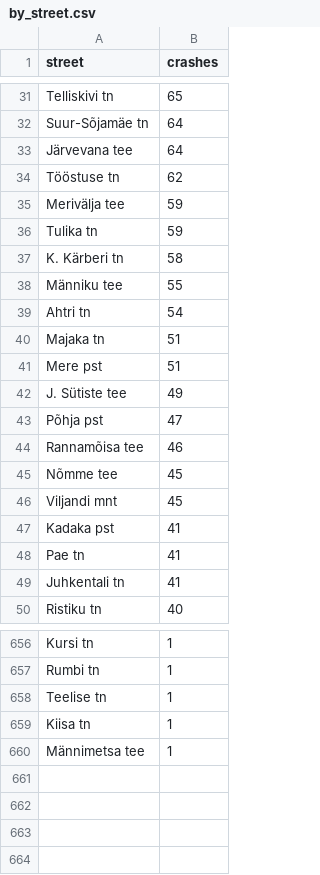
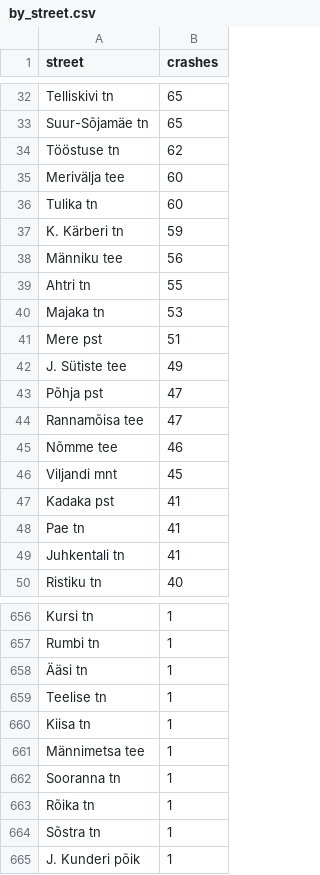
Before and after one commit to jetcar/tallinn-crashes, a CSV file: data/official/by_street.csv, drawn as a sheet; only a part is shown, gaps mark what is left out; removed rows and columns are numbered as before the commit, all else as after; the diff covers the shown part only; the diff names each change by its address in the sheet, - before the commit and + after, or states it on an @@ line.

```diff
--- a/data/official/by_street.csv
+++ b/data/official/by_street.csv
-B33 (crashes): 64
+B33 (crashes): 65
-row 33: Järvevana tee | 64
-B35:B36 (crashes): 59
+B35:B36 (crashes): 60
-B37 (crashes): 58
+B37 (crashes): 59
-B38 (crashes): 55
+B38 (crashes): 56
-B39 (crashes): 54
+B39 (crashes): 55
-B40 (crashes): 51
+B40 (crashes): 53
-B44 (crashes): 46
+B44 (crashes): 47
-B45 (crashes): 45
+B45 (crashes): 46
+row 658: Ääsi tn | 1
+row 662: Sooranna tn | 1
+row 663: Rõika tn | 1
+row 664: Sõstra tn | 1
+row 665: J. Kunderi põik | 1
```
Also changed, not shown: 23 added rows, 22 removed rows and 9 edited cells elsewhere in this file, 3 other files.
